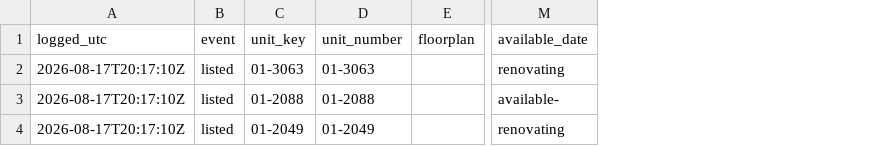
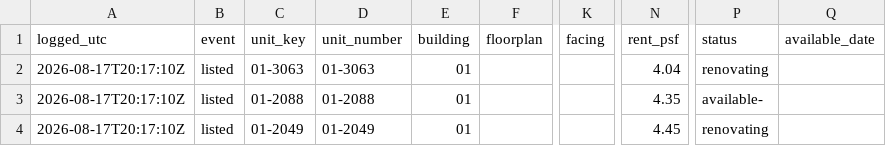
Before and after one commit to kofikid4/south-city-2bd-monitor, a CSV file: data/availability_log.csv, drawn as a sheet; only a part is shown, gaps mark what is left out; addresses are those after the commit; the diff names each change by its address in the sheet, - before the commit and + after, or states it on an @@ line.

```diff
--- a/data/availability_log.csv
+++ b/data/availability_log.csv
+column E (building), rows 2-4: all 01
+column K (facing), empty
+column N (rent_psf), rows 2-4: 4.04 | 4.35 | 4.45
+column P (status), rows 2-4: renovating | available- | renovating
-Q2 (available_date): renovating
+Q2 (available_date): (empty)
-Q3 (available_date): available-
+Q3 (available_date): (empty)
-Q4 (available_date): renovating
+Q4 (available_date): (empty)
```
Also changed, not shown: 1 other file.
